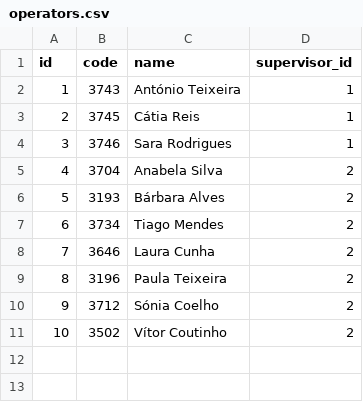
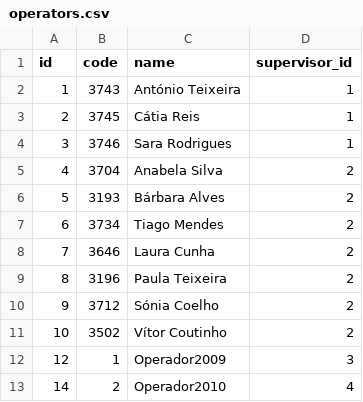
Before and after one commit to joelsimao/crm.smartlife, a CSV file: storage/app/csv/operators.csv, drawn as a sheet; the diff names each change by its address in the sheet, - before the commit and + after, or states it on an @@ line.

```diff
--- a/storage/app/csv/operators.csv
+++ b/storage/app/csv/operators.csv
+row 12: 12 | 1 | Operador2009 | 3
+row 13: 14 | 2 | Operador2010 | 4
```
Also changed, not shown: storage/app/csv/users.csv, 3 other files.
